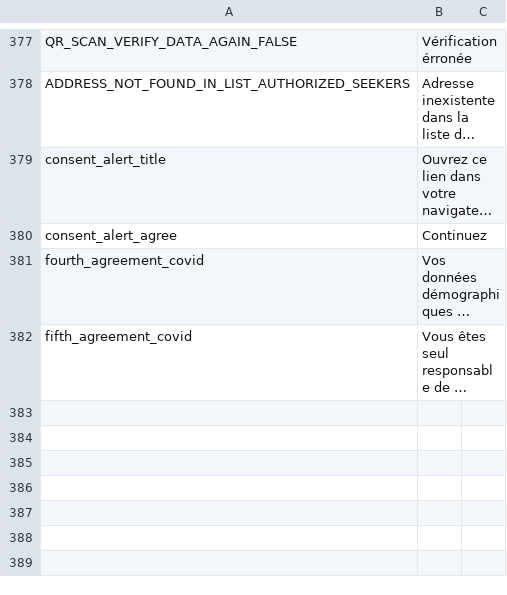
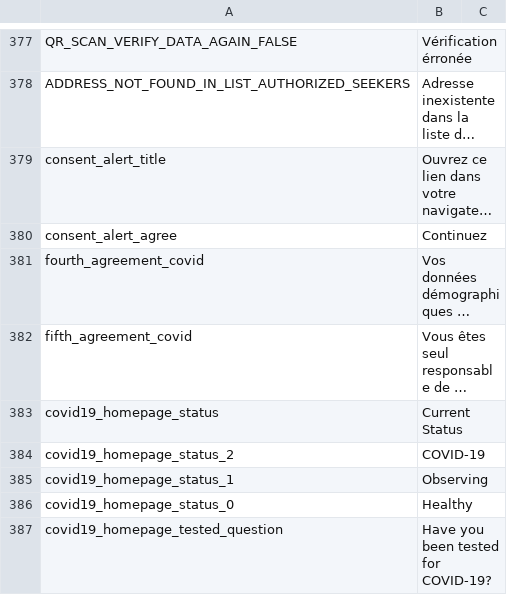
Before and after one commit to CentivaHealth/centiva-translations, a CSV file: fr.csv, drawn as a sheet; only a part is shown, gaps mark what is left out; long unchanged cells end in …; the diff covers the shown part only; the diff names each change by its address in the sheet, - before the commit and + after, or states it on an @@ line.

Commit message:
Update fr.csv (POEditor.com)

```diff
--- a/fr.csv
+++ b/fr.csv
+row 383: covid19_homepage_status | Current Status
+row 384: covid19_homepage_status_2 | COVID-19
+row 385: covid19_homepage_status_1 | Observing
+row 386: covid19_homepage_status_0 | Healthy
+row 387: covid19_homepage_tested_question | Have you been tested for COVID-19?
```
Also changed, not shown: 30 added rows and 6 edited cells elsewhere in this file.
